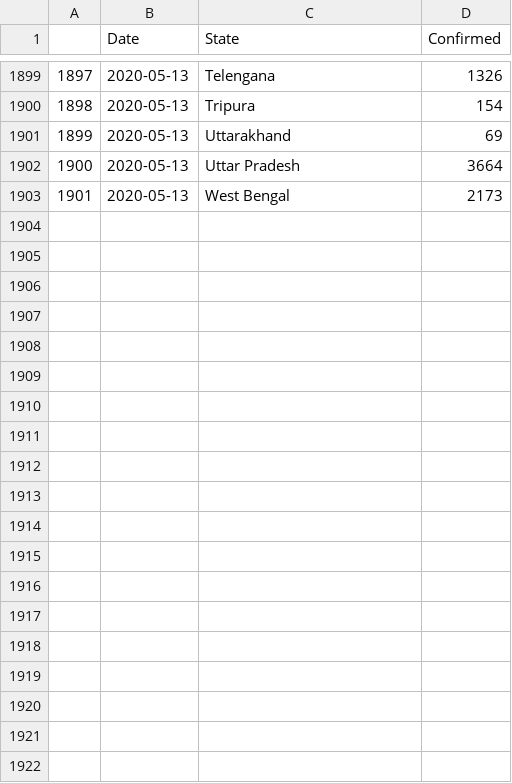
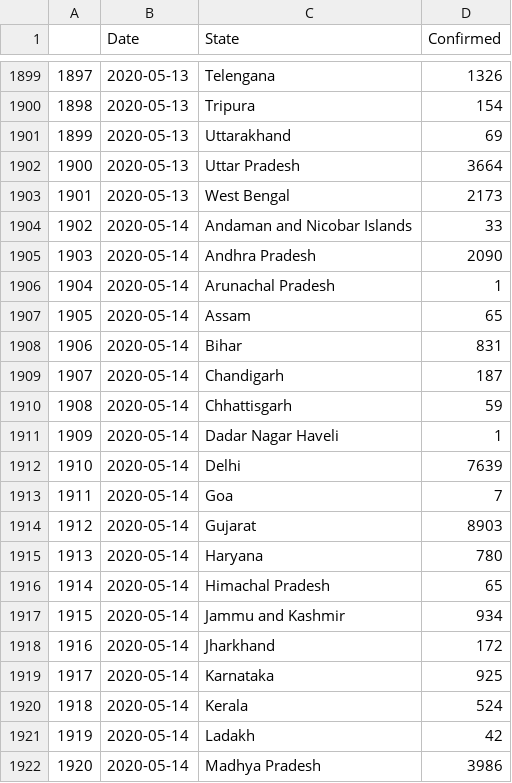
Before and after one commit to malahal/covid19, a CSV file: covid19-india-data.csv, drawn as a sheet; only a part is shown, gaps mark what is left out; the diff covers the shown part only; the diff names each change by its address in the sheet, - before the commit and + after, or states it on an @@ line.

```diff
--- a/covid19-india-data.csv
+++ b/covid19-india-data.csv
+row 1904: 1902 | 2020-05-14 | Andaman and Nicobar Islands | 33
+row 1905: 1903 | 2020-05-14 | Andhra Pradesh | 2090
+row 1906: 1904 | 2020-05-14 | Arunachal Pradesh | 1
+row 1907: 1905 | 2020-05-14 | Assam | 65
+row 1908: 1906 | 2020-05-14 | Bihar | 831
+row 1909: 1907 | 2020-05-14 | Chandigarh | 187
+row 1910: 1908 | 2020-05-14 | Chhattisgarh | 59
+row 1911: 1909 | 2020-05-14 | Dadar Nagar Haveli | 1
+row 1912: 1910 | 2020-05-14 | Delhi | 7639
+row 1913: 1911 | 2020-05-14 | Goa | 7
+row 1914: 1912 | 2020-05-14 | Gujarat | 8903
+row 1915: 1913 | 2020-05-14 | Haryana | 780
+row 1916: 1914 | 2020-05-14 | Himachal Pradesh | 65
+row 1917: 1915 | 2020-05-14 | Jammu and Kashmir | 934
+row 1918: 1916 | 2020-05-14 | Jharkhand | 172
+row 1919: 1917 | 2020-05-14 | Karnataka | 925
+row 1920: 1918 | 2020-05-14 | Kerala | 524
+row 1921: 1919 | 2020-05-14 | Ladakh | 42
+row 1922: 1920 | 2020-05-14 | Madhya Pradesh | 3986
```
Also changed, not shown: 14 added rows elsewhere in this file, 4 other files.
